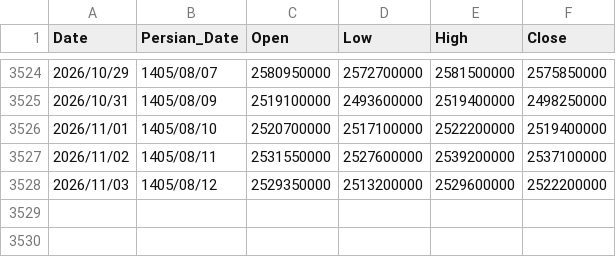
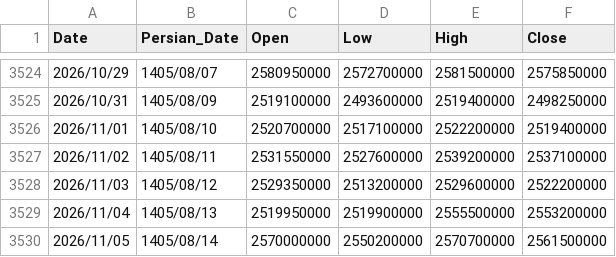
Before and after one commit to montajebii/tgju-asset-history, a CSV file: data/sekeb_price_history.csv, drawn as a sheet; only a part is shown, gaps mark what is left out.

```diff
--- a/data/sekeb_price_history.csv
+++ b/data/sekeb_price_history.csv
@@ -3528 +3528,3 @@ Date,Persian_Date,Open,Low,High,Close
 2026/11/03,1405/08/12,2529350000,2513200000,2529600000,2522200000
+2026/11/04,1405/08/13,2519950000,2519900000,2555500000,2553200000
+2026/11/05,1405/08/14,2570000000,2550200000,2570700000,2561500000
```
Also changed, not shown: data/geram24_price_history.csv, data/gerami_price_history.csv, 5 other files.
